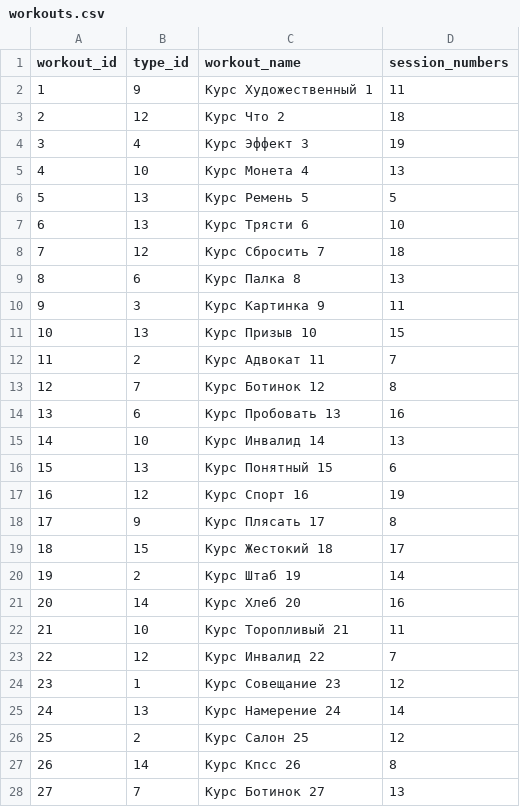
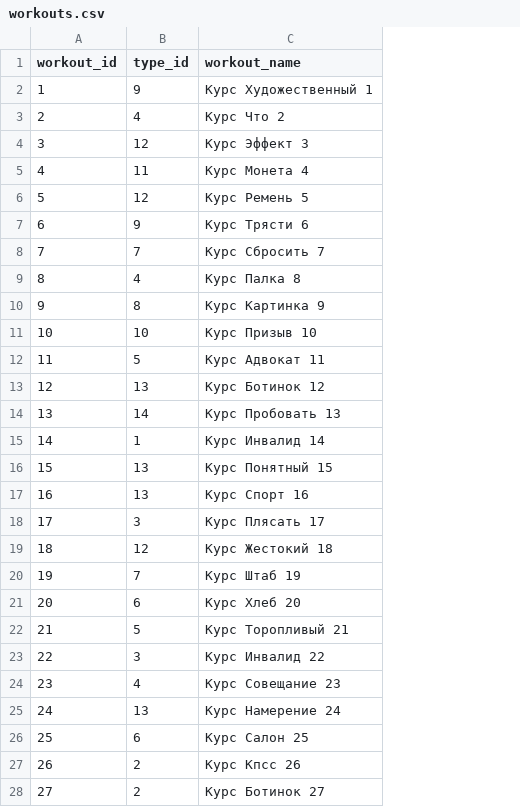
Before and after one commit to Krahjotdaan/db-cource-project, a CSV file: data/workouts.csv, drawn as a sheet; only a part is shown; the diff covers the shown part only; the diff names each change by its address in the sheet, - before the commit and + after, or states it on an @@ line.

Commit message:
New data

```diff
--- a/data/workouts.csv
+++ b/data/workouts.csv
-column D (session_numbers), rows 2-28: 11 | 18 | 19 | 13 | 5 | 10 | 18 | 13 | 11 | 15 | 7 | 8 | 16 | 13 | 6 | 19 | 8 | 17 | 14 | 16 | 11 | 7 | 12 | 14 | 12 | 8 | 13
-B3 (type_id): 12
+B3 (type_id): 4
-B4 (type_id): 4
+B4 (type_id): 12
-B5 (type_id): 10
+B5 (type_id): 11
-B6 (type_id): 13
+B6 (type_id): 12
-B7 (type_id): 13
+B7 (type_id): 9
-B8 (type_id): 12
+B8 (type_id): 7
-B9 (type_id): 6
+B9 (type_id): 4
-B10 (type_id): 3
+B10 (type_id): 8
-B11 (type_id): 13
+B11 (type_id): 10
-B12 (type_id): 2
+B12 (type_id): 5
-B13 (type_id): 7
+B13 (type_id): 13
-B14 (type_id): 6
+B14 (type_id): 14
-B15 (type_id): 10
+B15 (type_id): 1
-B17 (type_id): 12
+B17 (type_id): 13
-B18 (type_id): 9
+B18 (type_id): 3
-B19 (type_id): 15
+B19 (type_id): 12
-B20 (type_id): 2
+B20 (type_id): 7
-B21 (type_id): 14
+B21 (type_id): 6
-B22 (type_id): 10
+B22 (type_id): 5
-B23 (type_id): 12
+B23 (type_id): 3
-B24 (type_id): 1
+B24 (type_id): 4
-B26 (type_id): 2
+B26 (type_id): 6
-B27 (type_id): 14
+B27 (type_id): 2
-B28 (type_id): 7
+B28 (type_id): 2
```
Also changed, not shown: 30 removed rows and 38 edited cells elsewhere in this file, 10 other files.
